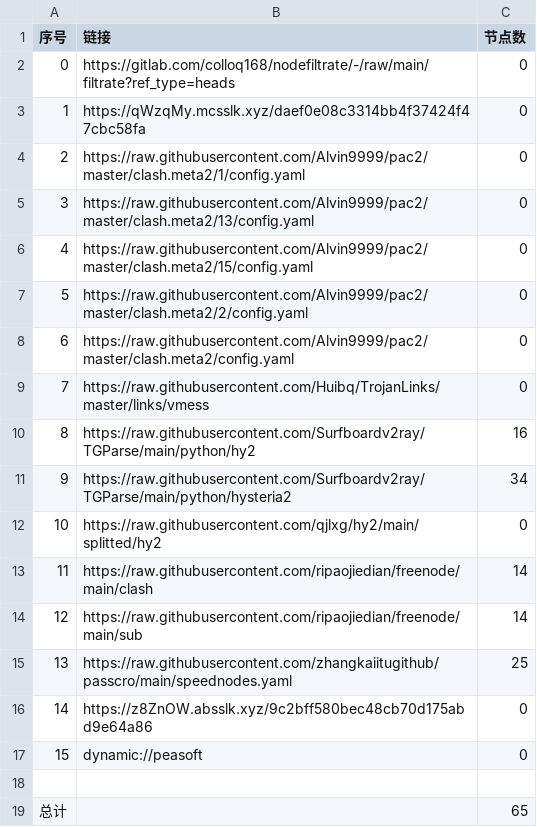
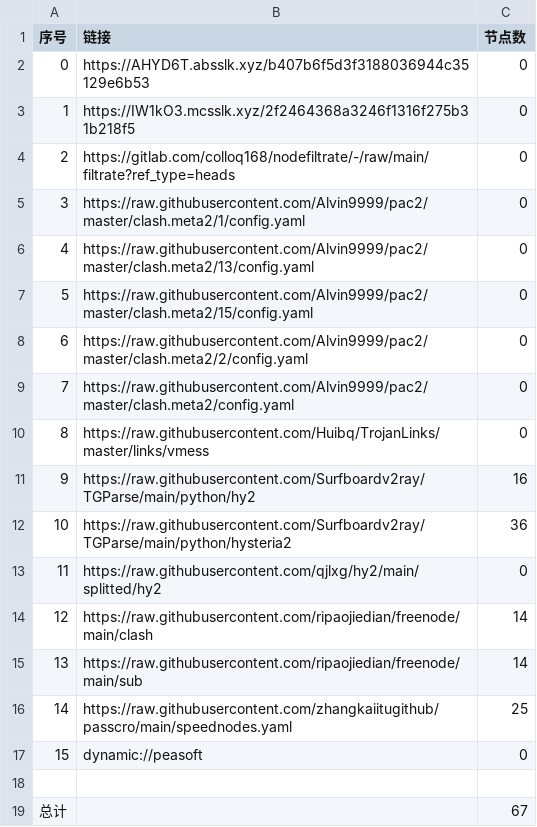
Before and after one commit to shtrend/AutoMergePublicNodes, a CSV file: list_result.csv, drawn as a sheet; removed rows and columns are numbered as before the commit, all else as after; the diff names each change by its address in the sheet, - before the commit and + after, or states it on an @@ line.

```diff
--- a/list_result.csv
+++ b/list_result.csv
+row 2: 0 | https://AHYD6T.absslk.xyz/b407b6f5d3f3188036944c35129e6b53 | 0
+row 3: 1 | https://IW1kO3.mcsslk.xyz/2f2464368a3246f1316f275b31b218f5 | 0
@@ column A (序号) renumbered between rows 4 and 16 @@
-row 3: 1 | https://qWzqMy.mcsslk.xyz/daef0e08c3314bb4f37424f47cbc58fa | 0
-C12 (节点数): 34
+C12 (节点数): 36
-row 16: 14 | https://z8ZnOW.absslk.xyz/9c2bff580bec48cb70d175abd9e64a86 | 0
-C19 (节点数): 65
+C19 (节点数): 67
```
Also changed, not shown: 22 other files.
